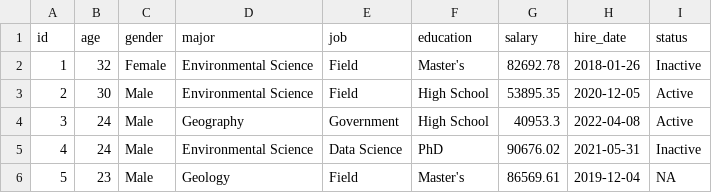
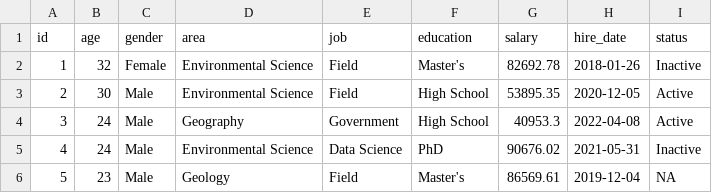
Before and after one commit to mattols/geospat_data, a CSV file: earth-jobs.csv, drawn as a sheet; only a part is shown.

Commit message:
Update earth-jobs.csv

```diff
--- a/earth-jobs.csv
+++ b/earth-jobs.csv
@@ -1,2 +1,2 @@
-"id","age","gender","major","job","education","salary","hire_date","status"
+"id","age","gender","area","job","education","salary","hire_date","status"
 1,32,"Female","Environmental Science","Field","Master's",82692.78,2018-01-26,"Inactive"
```
